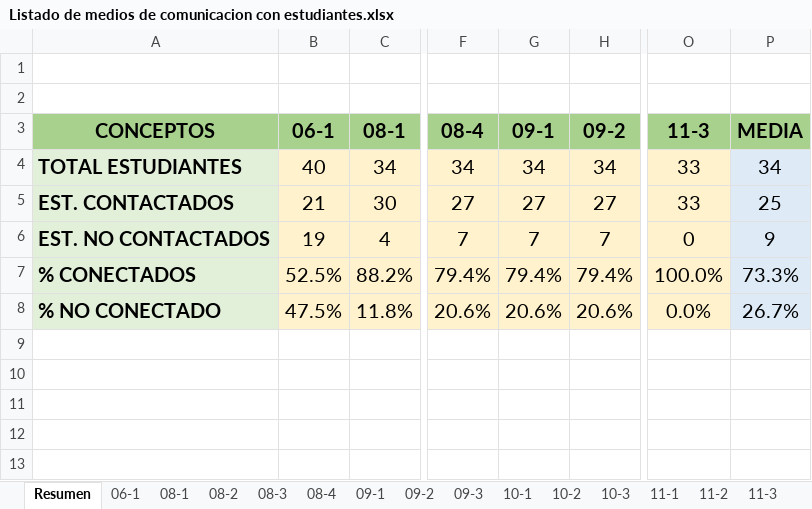
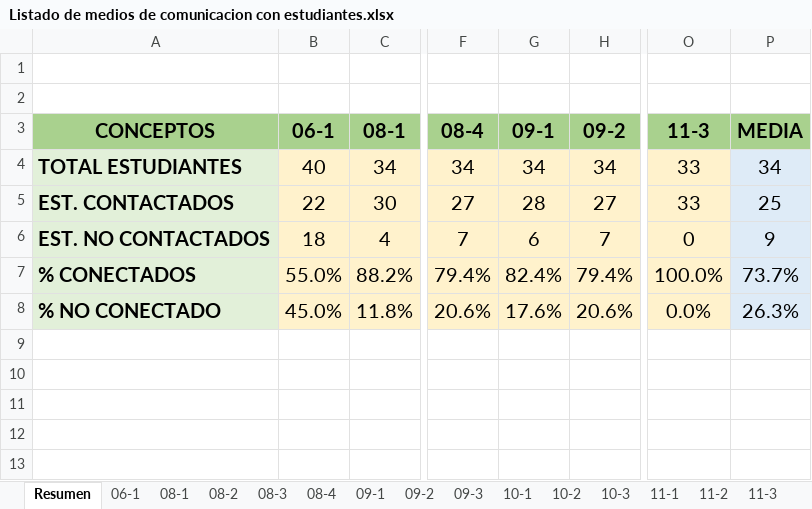
Before and after one commit to liceopatria/liceopatria.github.io, an Excel workbook: 2020/listados/Listado de medios de comunicacion con estudiantes.xlsx, sheet Resumen, drawn as a sheet; only a part is shown, gaps mark what is left out; values as stored, in another font and other column widths than the file's, no borders; charts and pictures not drawn; the diff names each change by its address in the sheet, - before the commit and + after, or states it on an @@ line.

```diff
--- a/2020/listados/Listado de medios de comunicacion con estudiantes.xlsx (sheet Resumen)
+++ b/2020/listados/Listado de medios de comunicacion con estudiantes.xlsx (sheet Resumen)
-B5 (06-1): 21
+B5 (06-1): 22
-G5 (09-1): 27
+G5 (09-1): 28
-B6 (06-1): 19
+B6 (06-1): 18
-G6 (09-1): 7
+G6 (09-1): 6
-B7 (06-1): 52.5%
+B7 (06-1): 55.0%
-G7 (09-1): 79.4%
+G7 (09-1): 82.4%
-P7 (MEDIA): 73.3%
+P7 (MEDIA): 73.7%
-B8 (06-1): 47.5%
+B8 (06-1): 45.0%
-G8 (09-1): 20.6%
+G8 (09-1): 17.6%
-P8 (MEDIA): 26.7%
+P8 (MEDIA): 26.3%
```
Also changed, not shown: sheet 09-1, sheet 06-1, charts or pictures, 4 other files.
